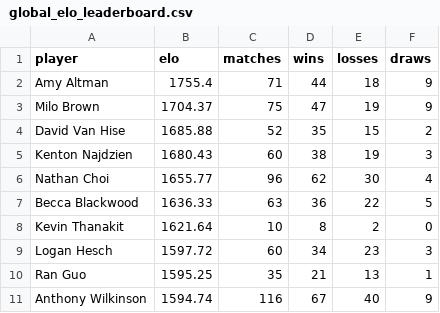
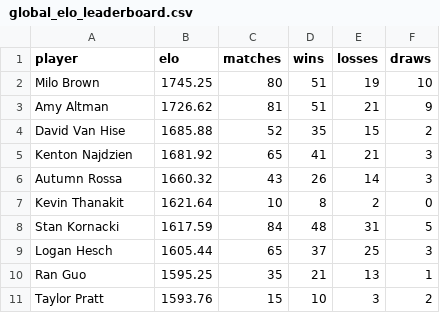
Before and after one commit to aswilkinson12/battlegrounds-elo-project, a CSV file: global_elo_leaderboard.csv, drawn as a sheet.

```diff
--- a/global_elo_leaderboard.csv
+++ b/global_elo_leaderboard.csv
@@ -1,11 +1,11 @@
 player,elo,matches,wins,losses,draws
-Amy Altman,1755.4,71,44,18,9
-Milo Brown,1704.37,75,47,19,9
+Milo Brown,1745.25,80,51,19,10
+Amy Altman,1726.62,81,51,21,9
 David Van Hise,1685.88,52,35,15,2
-Kenton Najdzien,1680.43,60,38,19,3
-Nathan Choi,1655.77,96,62,30,4
-Becca Blackwood,1636.33,63,36,22,5
+Kenton Najdzien,1681.92,65,41,21,3
+Autumn Rossa,1660.32,43,26,14,3
 Kevin Thanakit,1621.64,10,8,2,0
-Logan Hesch,1597.72,60,34,23,3
+Stan Kornacki,1617.59,84,48,31,5
+Logan Hesch,1605.44,65,37,25,3
 Ran Guo,1595.25,35,21,13,1
-Anthony Wilkinson,1594.74,116,67,40,9
+Taylor Pratt,1593.76,15,10,3,2
```
Also changed, not shown: elo_ladder_by_week.csv, elo_leaderboard.csv, 39 other files.
